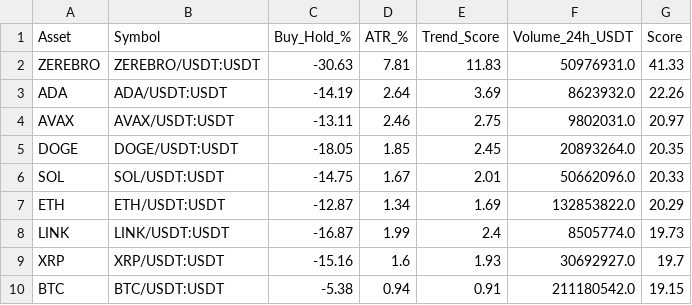
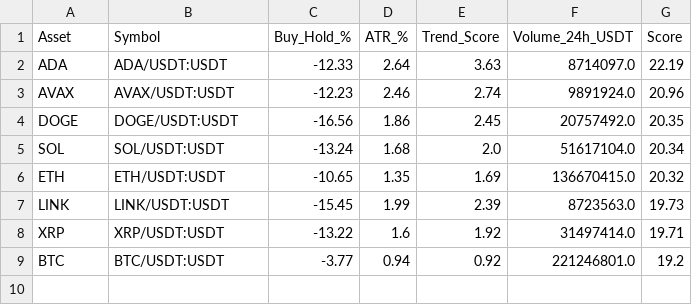
Before and after one commit to robair2000/RV, a CSV file: kucoin_best_coins_ranking.csv, drawn as a sheet.

Commit message:
Auto-update kucoin_best_coins_ranking.csv [skip ci]

```diff
--- a/kucoin_best_coins_ranking.csv
+++ b/kucoin_best_coins_ranking.csv
@@ -1,10 +1,9 @@
 Asset,Symbol,Buy_Hold_%,ATR_%,Trend_Score,Volume_24h_USDT,Score
-ZEREBRO,ZEREBRO/USDT:USDT,-30.63,7.81,11.83,50976931.0,41.33
-ADA,ADA/USDT:USDT,-14.19,2.64,3.69,8623932.0,22.26
-AVAX,AVAX/USDT:USDT,-13.11,2.46,2.75,9802031.0,20.97
-DOGE,DOGE/USDT:USDT,-18.05,1.85,2.45,20893264.0,20.35
-SOL,SOL/USDT:USDT,-14.75,1.67,2.01,50662096.0,20.33
-ETH,ETH/USDT:USDT,-12.87,1.34,1.69,132853822.0,20.29
-LINK,LINK/USDT:USDT,-16.87,1.99,2.4,8505774.0,19.73
-XRP,XRP/USDT:USDT,-15.16,1.6,1.93,30692927.0,19.7
-BTC,BTC/USDT:USDT,-5.38,0.94,0.91,211180542.0,19.15
+ADA,ADA/USDT:USDT,-12.33,2.64,3.63,8714097.0,22.19
+AVAX,AVAX/USDT:USDT,-12.23,2.46,2.74,9891924.0,20.96
+DOGE,DOGE/USDT:USDT,-16.56,1.86,2.45,20757492.0,20.35
+SOL,SOL/USDT:USDT,-13.24,1.68,2.0,51617104.0,20.34
+ETH,ETH/USDT:USDT,-10.65,1.35,1.69,136670415.0,20.32
+LINK,LINK/USDT:USDT,-15.45,1.99,2.39,8723563.0,19.73
+XRP,XRP/USDT:USDT,-13.22,1.6,1.92,31497414.0,19.71
+BTC,BTC/USDT:USDT,-3.77,0.94,0.92,221246801.0,19.2
```
